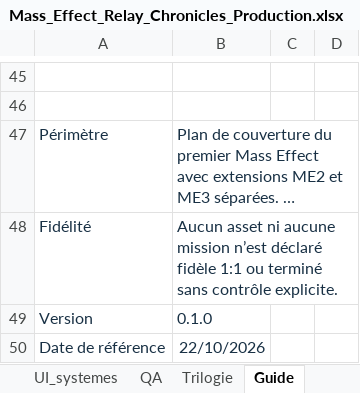
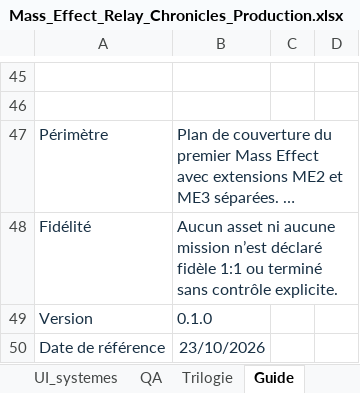
Before and after one commit to darknigthmare/Mass-Effect-Relay-Chronicles, an Excel workbook: docs/Mass_Effect_Relay_Chronicles_Production.xlsx, sheet Guide, drawn as a sheet; only a part is shown, gaps mark what is left out; long unchanged cells end in …; values as stored, in another font and other column widths than the file's, no borders; the diff names each change by its address in the sheet, - before the commit and + after, or states it on an @@ line.

```diff
--- a/docs/Mass_Effect_Relay_Chronicles_Production.xlsx (sheet Guide)
+++ b/docs/Mass_Effect_Relay_Chronicles_Production.xlsx (sheet Guide)
-B50: 22/10/2026
+B50: 23/10/2026
```
Also changed, not shown: sheet UI_systemes, sheet Dashboard, sheet Personnages, 31 other files.
